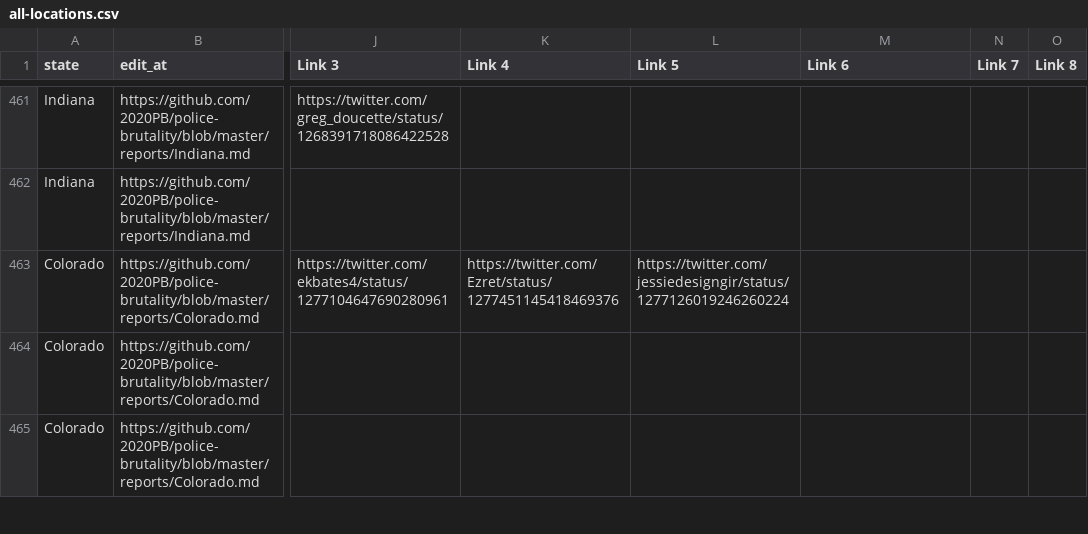
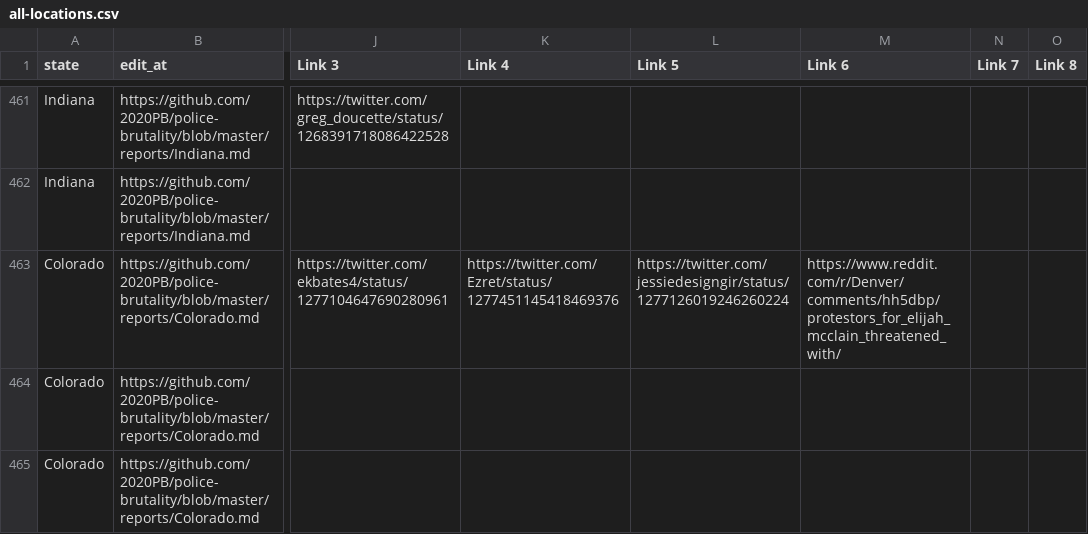
Before and after one commit to Krabby127/police-brutality, a CSV file: all-locations.csv, drawn as a sheet; only a part is shown, gaps mark what is left out; the diff names each change by its address in the sheet, - before the commit and + after, or states it on an @@ line.

Commit message:
Update data_build to output generated at e61f884

```diff
--- a/all-locations.csv
+++ b/all-locations.csv
-M463 (Link 6): (empty)
+M463 (Link 6): https://www.reddit.com/r/Denver/comments/hh5dbp/protestors_for_elijah_mcclain_threatened_with/
```
Also changed, not shown: 3 other files.
